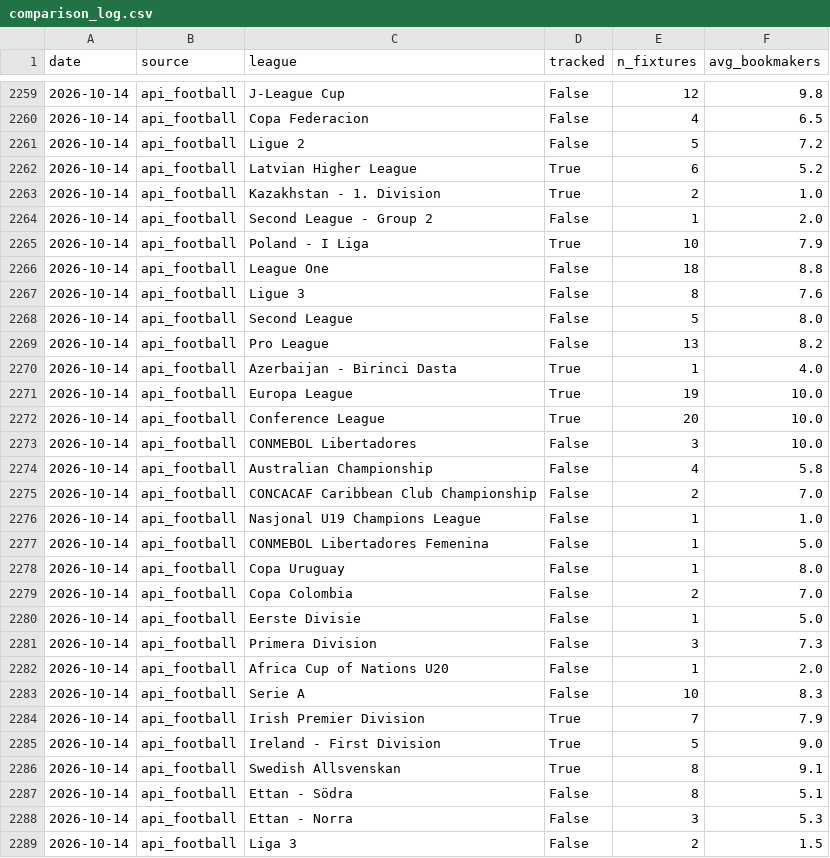
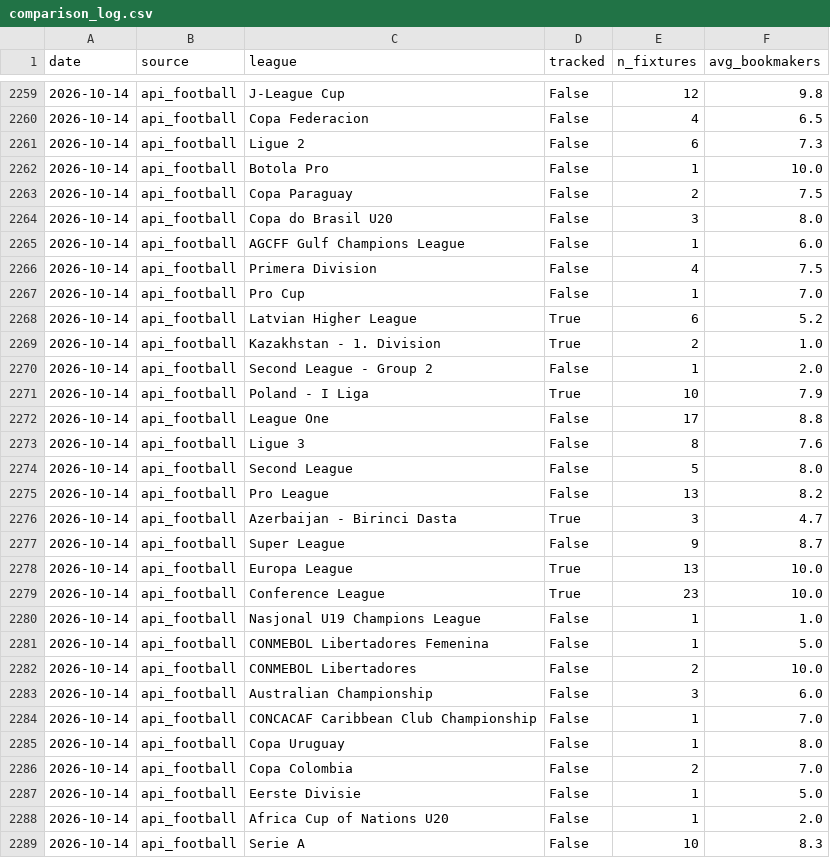
Before and after one commit to SmudgeYorkshire/footrankings, a CSV file: odds_coverage/comparison_log.csv, drawn as a sheet; only a part is shown, gaps mark what is left out; the shorter side is filled out with more unchanged rows; the diff covers the shown part only.

```diff
--- a/odds_coverage/comparison_log.csv
+++ b/odds_coverage/comparison_log.csv
@@ -2260,3 +2260,9 @@ date,source,league,tracked,n_fixtures,avg_bookmakers
 2026-10-14,api_football,Copa Federacion,False,4,6.5
-2026-10-14,api_football,Ligue 2,False,5,7.2
+2026-10-14,api_football,Ligue 2,False,6,7.3
+2026-10-14,api_football,Botola Pro,False,1,10.0
+2026-10-14,api_football,Copa Paraguay,False,2,7.5
+2026-10-14,api_football,Copa do Brasil U20,False,3,8.0
+2026-10-14,api_football,AGCFF Gulf Champions League,False,1,6.0
+2026-10-14,api_football,Primera Division,False,4,7.5
+2026-10-14,api_football,Pro Cup,False,1,7.0
 2026-10-14,api_football,Latvian Higher League,True,6,5.2
@@ -2265,3 +2271,3 @@ date,source,league,tracked,n_fixtures,avg_bookmakers
 2026-10-14,api_football,Poland - I Liga,True,10,7.9
-2026-10-14,api_football,League One,False,18,8.8
+2026-10-14,api_football,League One,False,17,8.8
 2026-10-14,api_football,Ligue 3,False,8,7.6
@@ -2269,10 +2275,11 @@ date,source,league,tracked,n_fixtures,avg_bookmakers
 2026-10-14,api_football,Pro League,False,13,8.2
-2026-10-14,api_football,Azerbaijan - Birinci Dasta,True,1,4.0
-2026-10-14,api_football,Europa League,True,19,10.0
-2026-10-14,api_football,Conference League,True,20,10.0
-2026-10-14,api_football,CONMEBOL Libertadores,False,3,10.0
-2026-10-14,api_football,Australian Championship,False,4,5.8
-2026-10-14,api_football,CONCACAF Caribbean Club Championship,False,2,7.0
+2026-10-14,api_football,Azerbaijan - Birinci Dasta,True,3,4.7
+2026-10-14,api_football,Super League,False,9,8.7
+2026-10-14,api_football,Europa League,True,13,10.0
+2026-10-14,api_football,Conference League,True,23,10.0
 2026-10-14,api_football,Nasjonal U19 Champions League,False,1,1.0
 2026-10-14,api_football,CONMEBOL Libertadores Femenina,False,1,5.0
+2026-10-14,api_football,CONMEBOL Libertadores,False,2,10.0
+2026-10-14,api_football,Australian Championship,False,3,6.0
+2026-10-14,api_football,CONCACAF Caribbean Club Championship,False,1,7.0
 2026-10-14,api_football,Copa Uruguay,False,1,8.0
@@ -2280,3 +2287,2 @@ date,source,league,tracked,n_fixtures,avg_bookmakers
 2026-10-14,api_football,Eerste Divisie,False,1,5.0
-2026-10-14,api_football,Primera Division,False,3,7.3
 2026-10-14,api_football,Africa Cup of Nations U20,False,1,2.0
```
Also changed, not shown: 1 removed row and 16 edited cells elsewhere in this file, ratings/club_rating_adjustments.csv, 2 other files.
